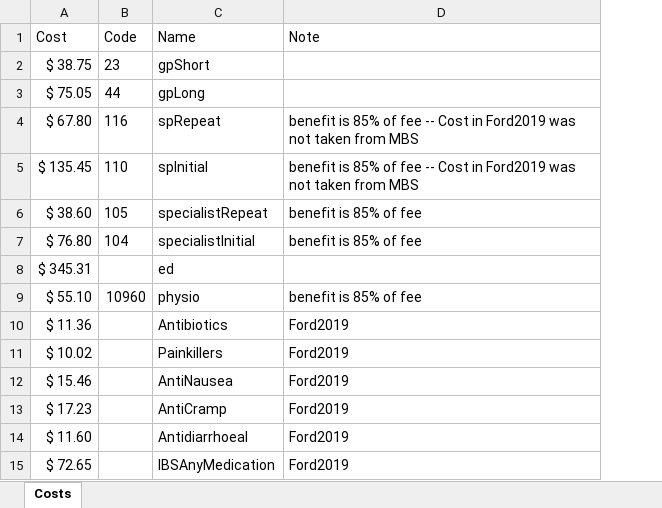
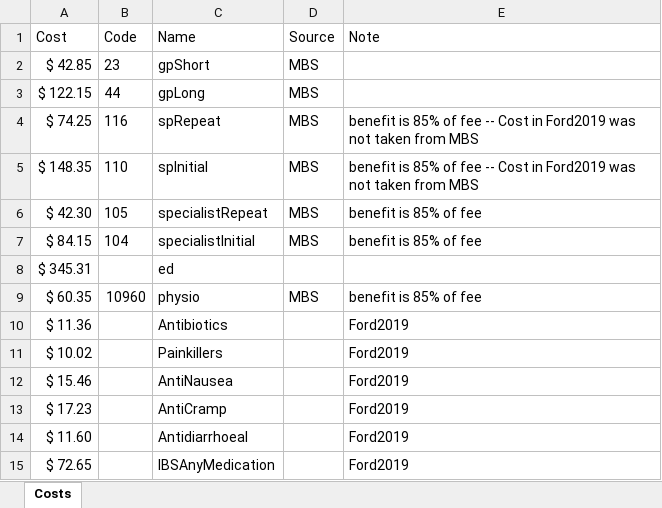
Before and after one commit to AngusMcLure/FSANZ-ANU-Foodborne-Illness-Costing, an Excel workbook: Data/Costs.xlsx, sheet Costs, drawn as a sheet; only a part is shown; values as stored, in another font and other column widths than the file's, no borders; the diff covers the shown part only; the diff names each change by its address in the sheet, - before the commit and + after, or states it on an @@ line.

```diff
--- a/Data/Costs.xlsx (sheet Costs)
+++ b/Data/Costs.xlsx (sheet Costs)
+column D (Source), rows 2-9: MBS | MBS | MBS | MBS | MBS | MBS |  | MBS
-A2 (Cost): $ 38.75
+A2 (Cost): $ 42.85
-A3 (Cost): $ 75.05
+A3 (Cost): $ 122.15
-A4 (Cost): $ 67.80
+A4 (Cost): $ 74.25
-A5 (Cost): $ 135.45
+A5 (Cost): $ 148.35
-A6 (Cost): $ 38.60
+A6 (Cost): $ 42.30
-A7 (Cost): $ 76.80
+A7 (Cost): $ 84.15
-A9 (Cost): $ 55.10
+A9 (Cost): $ 60.35
```
Also changed, not shown: 1 added row, 1 removed row and 11 edited cells elsewhere in this sheet.
